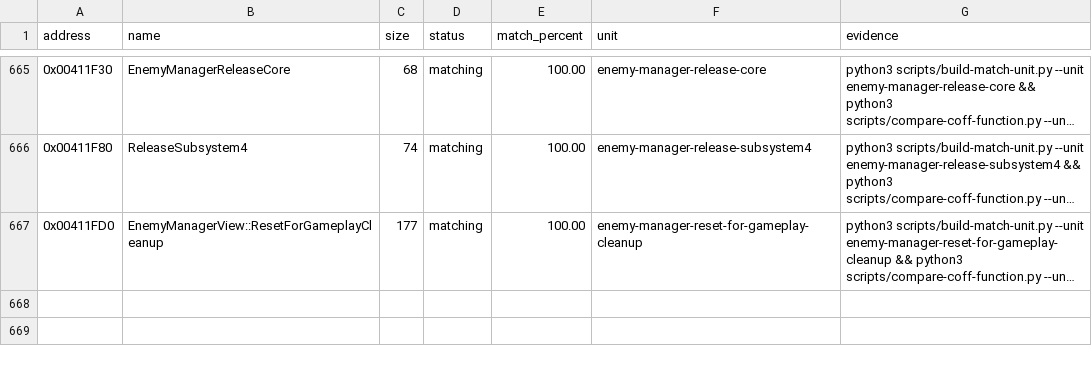
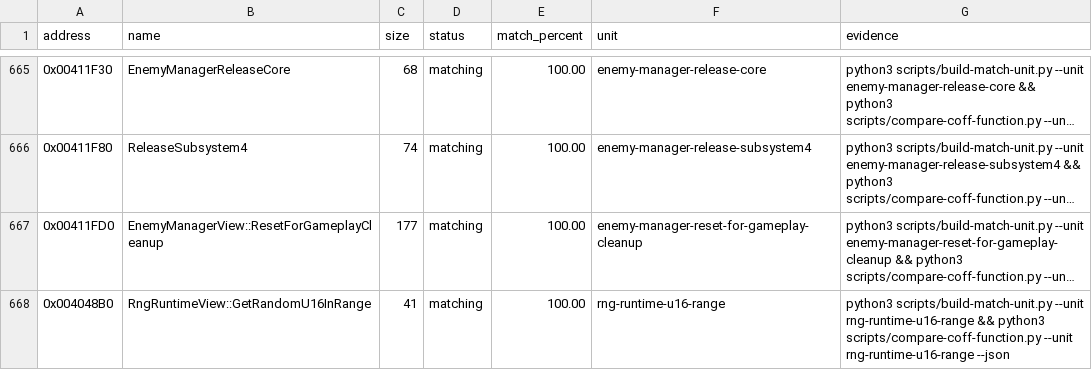
Before and after one commit to N0zoM1z0/th09, a CSV file: config/matches.csv, drawn as a sheet; only a part is shown, gaps mark what is left out; long unchanged cells end in …; the diff names each change by its address in the sheet, - before the commit and + after, or states it on an @@ line.

```diff
--- a/config/matches.csv
+++ b/config/matches.csv
+row 668: 0x004048B0 | RngRuntimeView::GetRandomU16InRange | 41 | matching | 100.00 | rng-runtime-u16-range | python3 scripts/build-match-unit.py --unit rng-runtime-u16-range && python3 scripts/compare-coff-function.py --unit rng-runtime-u16-range --json
```
Also changed, not shown: config/function-origins.csv, config/functions.csv, 9 other files.
